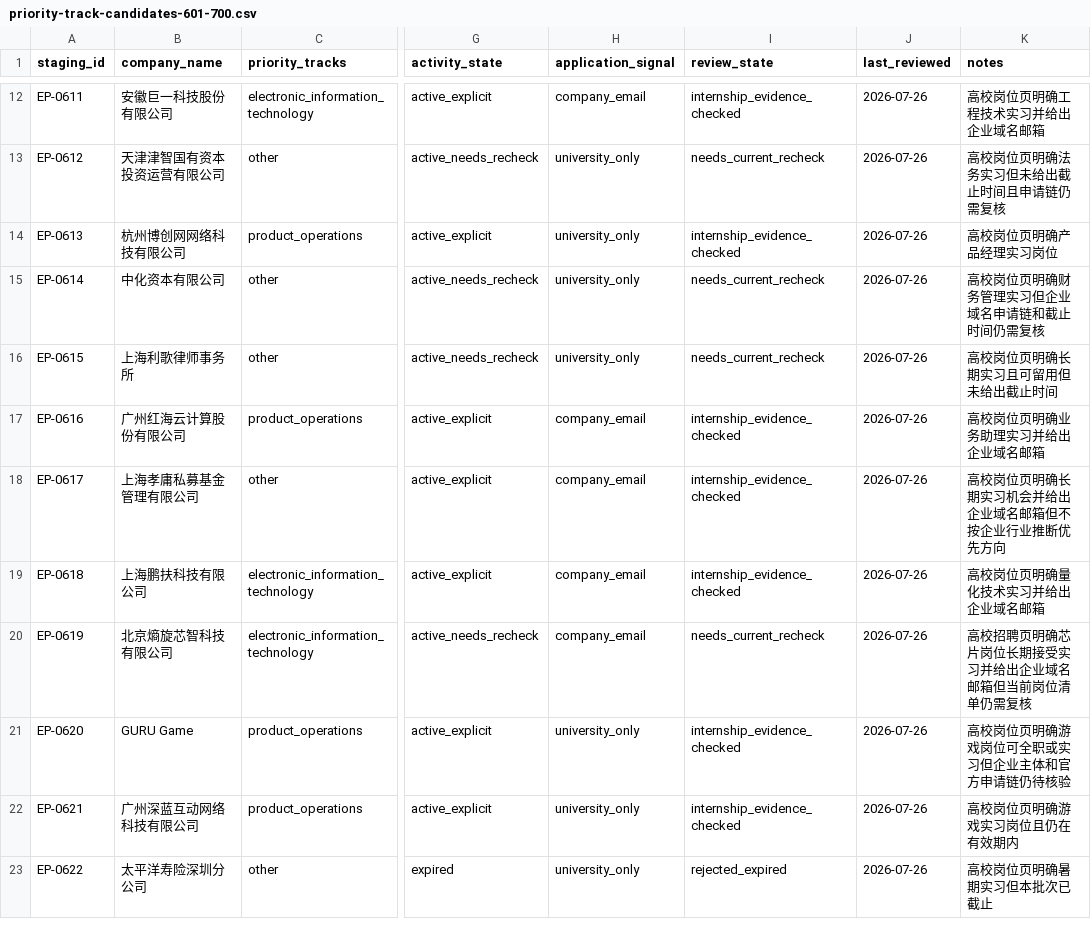
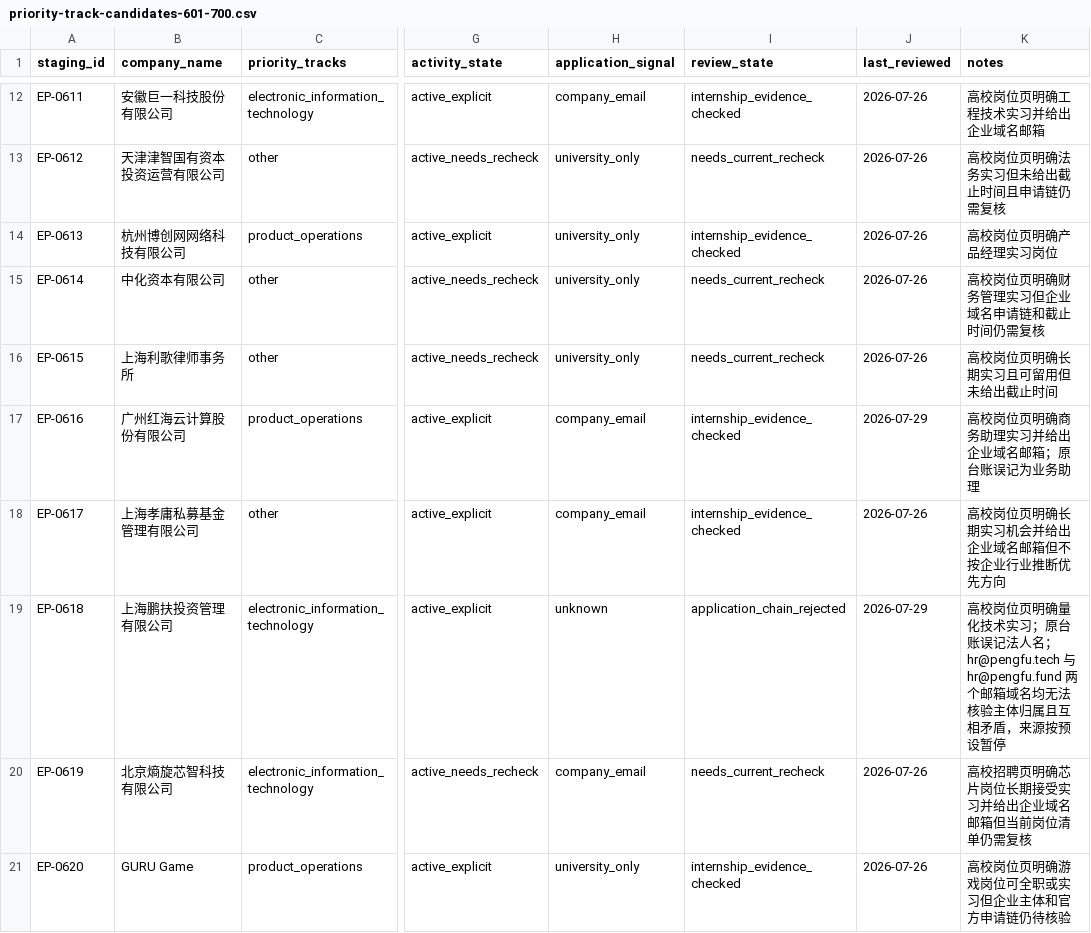
Before and after one commit to CodeVoyager21932/Aijob, a CSV file: docs/evidence/ingestion/priority-track-candidates-601-700.csv, drawn as a sheet; only a part is shown, gaps mark what is left out; the shorter side is filled out with more unchanged rows; the diff names each change by its address in the sheet, - before the commit and + after, or states it on an @@ line.

```diff
--- a/docs/evidence/ingestion/priority-track-candidates-601-700.csv
+++ b/docs/evidence/ingestion/priority-track-candidates-601-700.csv
-J17 (last_reviewed): 2026-07-26
+J17 (last_reviewed): 2026-07-29
-K17 (notes): 高校岗位页明确业务助理实习并给出企业域名邮箱
+K17 (notes): 高校岗位页明确商务助理实习并给出企业域名邮箱；原台账误记为业务助理
-B19 (company_name): 上海鹏扶科技有限公司
+B19 (company_name): 上海鹏扶投资管理有限公司
-H19 (application_signal): company_email
+H19 (application_signal): unknown
-I19 (review_state): internship_evidence_checked
+I19 (review_state): application_chain_rejected
-J19 (last_reviewed): 2026-07-26
+J19 (last_reviewed): 2026-07-29
-K19 (notes): …技术实习并给出企业域名邮箱
+K19 (notes): …技术实习；原台账误记法人名；hr@pengfu.tech 与 hr@pengfu.fund 两个邮箱域名均无法核验主体归属且互相矛盾，来源按预设暂停
```
Also changed, not shown: docs/evidence/ingestion/internship-company-universe.csv, docs/evidence/ingestion/priority-track-candidates-301-400.csv, 6 other files.
